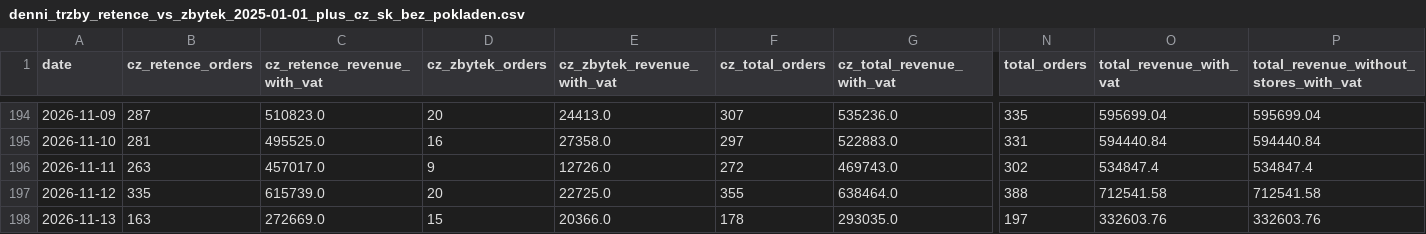
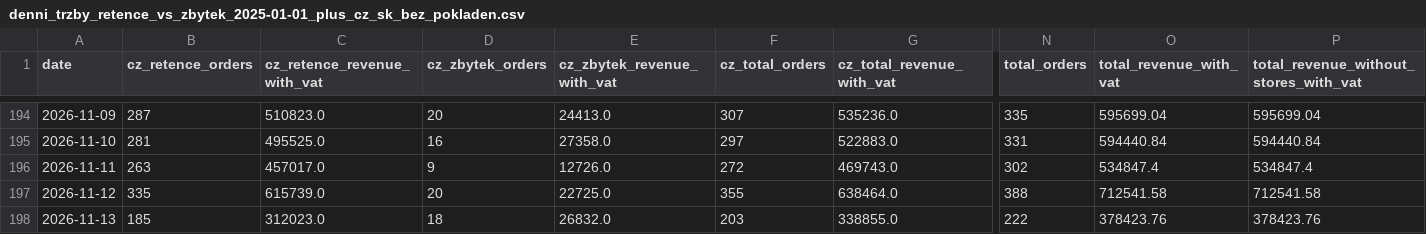
Before and after one commit to rkonfal/tiande-retence-vs-zbytek-report, a CSV file: docs/denni_trzby_retence_vs_zbytek_2025-01-01_plus_cz_sk_bez_pokladen.csv, drawn as a sheet; only a part is shown, gaps mark what is left out; the diff names each change by its address in the sheet, - before the commit and + after, or states it on an @@ line.

Commit message:
chore: refresh retence vs zbytek report

```diff
--- a/docs/denni_trzby_retence_vs_zbytek_2025-01-01_plus_cz_sk_bez_pokladen.csv
+++ b/docs/denni_trzby_retence_vs_zbytek_2025-01-01_plus_cz_sk_bez_pokladen.csv
-B198 (cz_retence_orders): 163
+B198 (cz_retence_orders): 185
-C198 (cz_retence_revenue_with_vat): 272669.0
+C198 (cz_retence_revenue_with_vat): 312023.0
-D198 (cz_zbytek_orders): 15
+D198 (cz_zbytek_orders): 18
-E198 (cz_zbytek_revenue_with_vat): 20366.0
+E198 (cz_zbytek_revenue_with_vat): 26832.0
-F198 (cz_total_orders): 178
+F198 (cz_total_orders): 203
-G198 (cz_total_revenue_with_vat): 293035.0
+G198 (cz_total_revenue_with_vat): 338855.0
-N198 (total_orders): 197
+N198 (total_orders): 222
-O198 (total_revenue_with_vat): 332603.76
+O198 (total_revenue_with_vat): 378423.76
-P198: 332603.76
+P198: 378423.76
```
Also changed, not shown: docs/denni_trzby_retence_vs_zbytek_2026-05-01_plus_cz_sk_bez_pokladen.csv, docs/denni_trzby_retence_vs_zbytek_latest.csv, 7 other files.
